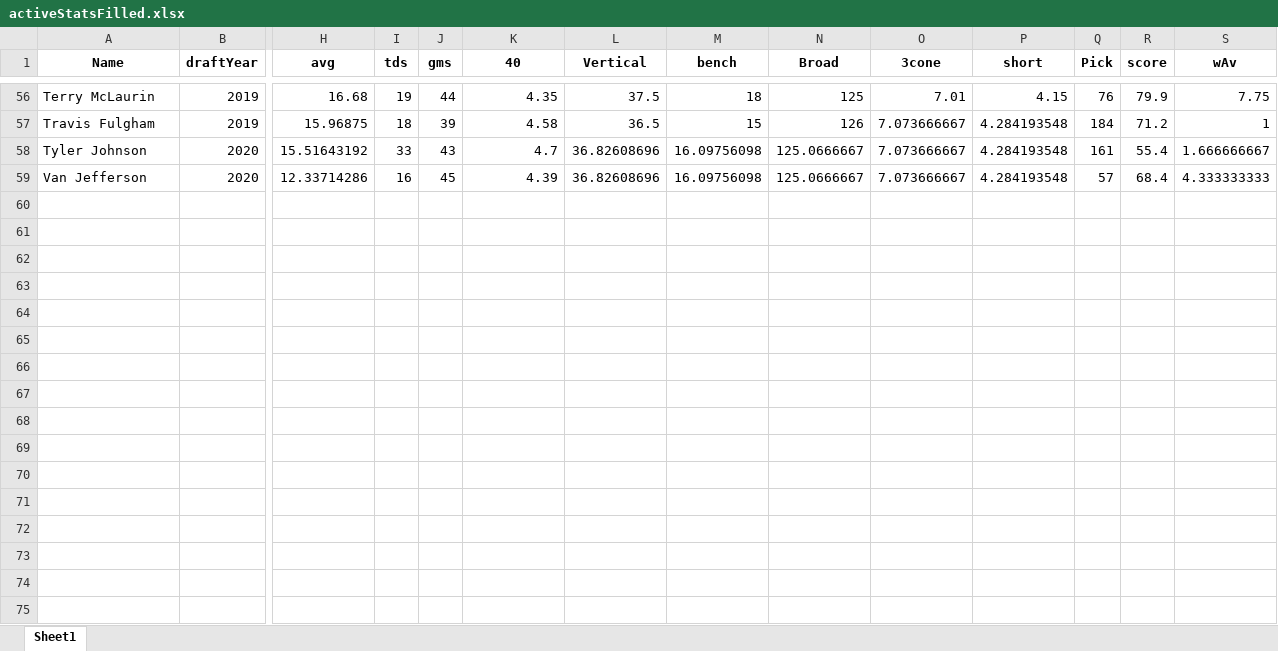
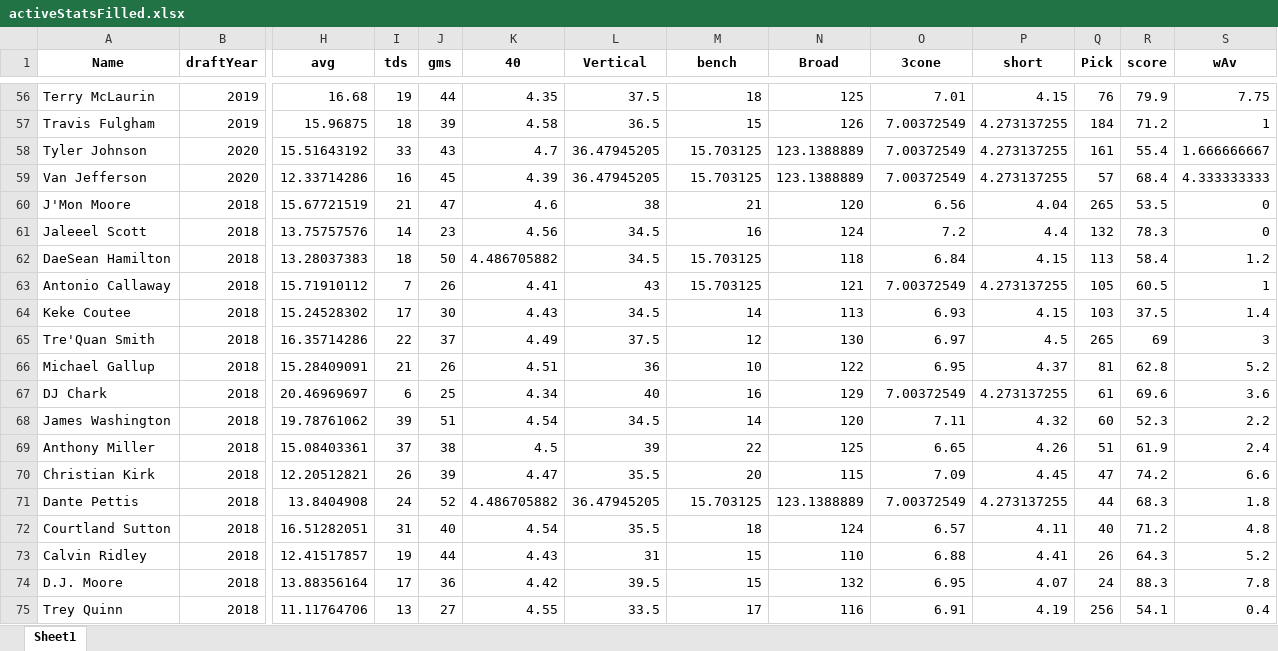
Before and after one commit to vwnorris/DraftPredictor, an Excel workbook: data/activeStatsFilled.xlsx, sheet Sheet1, drawn as a sheet; only a part is shown, gaps mark what is left out; values as stored, in another font and other column widths than the file's, no borders; rows hold the shown columns only; the diff covers the shown part only; the diff names each change by its address in the sheet, - before the commit and + after, or states it on an @@ line.

```diff
--- a/data/activeStatsFilled.xlsx (sheet Sheet1)
+++ b/data/activeStatsFilled.xlsx (sheet Sheet1)
-O57:O59 (3cone): 7.073666667
+O57:O59 (3cone): 7.00372549
-P57:P59 (short): 4.284193548
+P57:P59 (short): 4.273137255
-L58:L59 (Vertical): 36.82608696
+L58:L59 (Vertical): 36.47945205
-M58:M59 (bench): 16.09756098
+M58:M59 (bench): 15.703125
-N58:N59 (Broad): 125.0666667
+N58:N59 (Broad): 123.1388889
+row 60: J'Mon Moore | 2018 | 15.67721519 | 21 | 47 | 4.6 | 38 | 21 | 120 | 6.56 | 4.04 | 265 | 53.5 | 0
+row 61: Jaleeel Scott | 2018 | 13.75757576 | 14 | 23 | 4.56 | 34.5 | 16 | 124 | 7.2 | 4.4 | 132 | 78.3 | 0
+row 62: DaeSean Hamilton | 2018 | 13.28037383 | 18 | 50 | 4.486705882 | 34.5 | 15.703125 | 118 | 6.84 | 4.15 | 113 | 58.4 | 1.2
+row 63: Antonio Callaway | 2018 | 15.71910112 | 7 | 26 | 4.41 | 43 | 15.703125 | 121 | 7.00372549 | 4.273137255 | 105 | 60.5 | 1
+row 64: Keke Coutee | 2018 | 15.24528302 | 17 | 30 | 4.43 | 34.5 | 14 | 113 | 6.93 | 4.15 | 103 | 37.5 | 1.4
+row 65: Tre'Quan Smith | 2018 | 16.35714286 | 22 | 37 | 4.49 | 37.5 | 12 | 130 | 6.97 | 4.5 | 265 | 69 | 3
+row 66: Michael Gallup | 2018 | 15.28409091 | 21 | 26 | 4.51 | 36 | 10 | 122 | 6.95 | 4.37 | 81 | 62.8 | 5.2
+row 67: DJ Chark | 2018 | 20.46969697 | 6 | 25 | 4.34 | 40 | 16 | 129 | 7.00372549 | 4.273137255 | 61 | 69.6 | 3.6
+row 68: James Washington | 2018 | 19.78761062 | 39 | 51 | 4.54 | 34.5 | 14 | 120 | 7.11 | 4.32 | 60 | 52.3 | 2.2
+row 69: Anthony Miller | 2018 | 15.08403361 | 37 | 38 | 4.5 | 39 | 22 | 125 | 6.65 | 4.26 | 51 | 61.9 | 2.4
+row 70: Christian Kirk | 2018 | 12.20512821 | 26 | 39 | 4.47 | 35.5 | 20 | 115 | 7.09 | 4.45 | 47 | 74.2 | 6.6
+row 71: Dante Pettis | 2018 | 13.8404908 | 24 | 52 | 4.486705882 | 36.47945205 | 15.703125 | 123.1388889 | 7.00372549 | 4.273137255 | 44 | 68.3 | 1.8
+row 72: Courtland Sutton | 2018 | 16.51282051 | 31 | 40 | 4.54 | 35.5 | 18 | 124 | 6.57 | 4.11 | 40 | 71.2 | 4.8
+row 73: Calvin Ridley | 2018 | 12.41517857 | 19 | 44 | 4.43 | 31 | 15 | 110 | 6.88 | 4.41 | 26 | 64.3 | 5.2
+row 74: D.J. Moore | 2018 | 13.88356164 | 17 | 36 | 4.42 | 39.5 | 15 | 132 | 6.95 | 4.07 | 24 | 88.3 | 7.8
+row 75: Trey Quinn | 2018 | 11.11764706 | 13 | 27 | 4.55 | 33.5 | 17 | 116 | 6.91 | 4.19 | 256 | 54.1 | 0.4
```
Also changed, not shown: 13 added rows and 85 edited cells elsewhere in this sheet, data/activeStats.xlsx, 3 other files.
